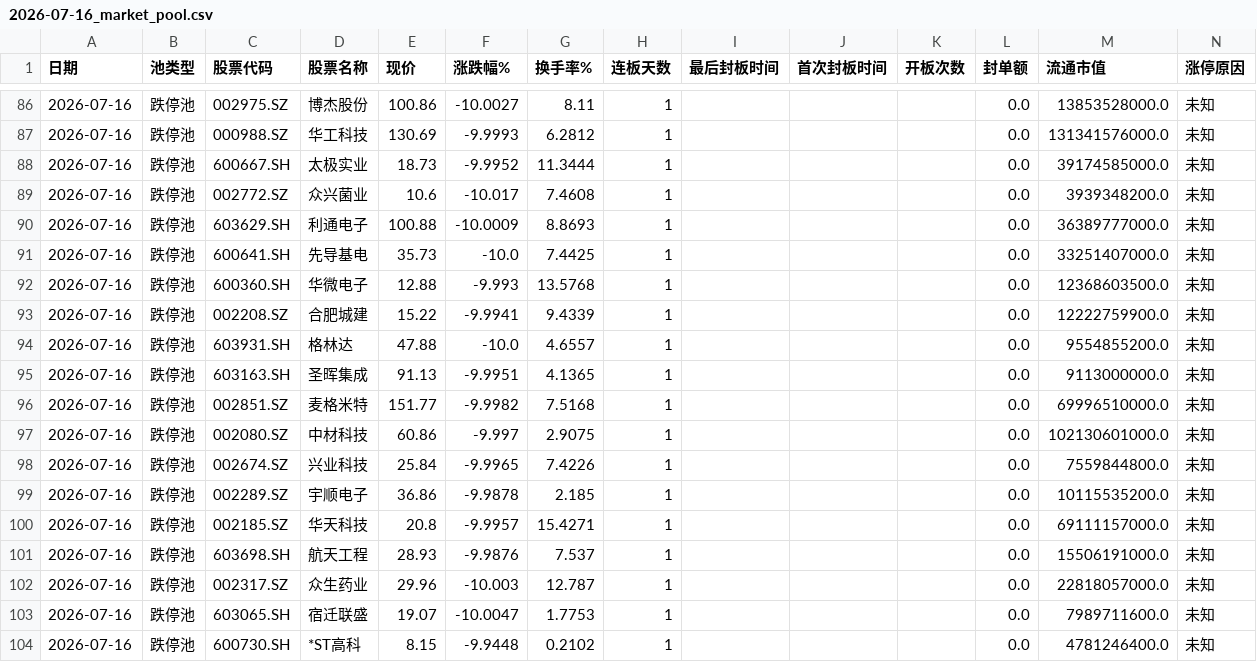
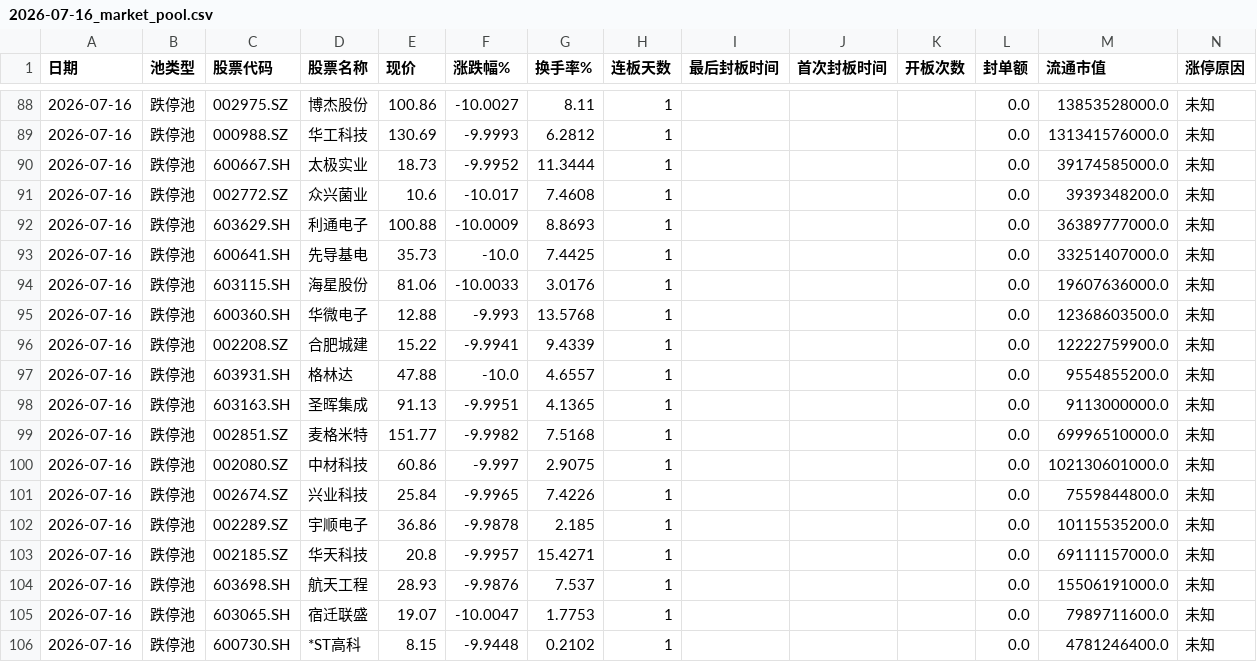
Before and after one commit to z562261070/Cailianpress-Feishu-Bot, a CSV file: output/date/2026-07-16_market_pool.csv, drawn as a sheet; only a part is shown, gaps mark what is left out; removed rows and columns are numbered as before the commit, all else as after; the diff covers the shown part only; the diff names each change by its address in the sheet, - before the commit and + after, or states it on an @@ line.

```diff
--- a/output/date/2026-07-16_market_pool.csv
+++ b/output/date/2026-07-16_market_pool.csv
+row 94: 2026-07-16 | 跌停池 | 603115.SH | 海星股份 | 81.06 | -10.0033 | 3.0176 | 1 |  |  |  | 0.0 | 19607636000.0 | 未知
-row 102: 2026-07-16 | 跌停池 | 002317.SZ | 众生药业 | 29.96 | -10.003 | 12.787 | 1 |  |  |  | 0.0 | 22818057000.0 | 未知
```
Also changed, not shown: 2 added rows and 46 edited cells elsewhere in this file, output/date/5day/recent_5days_market_pool.csv, 8 other files.
